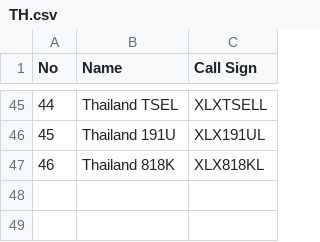
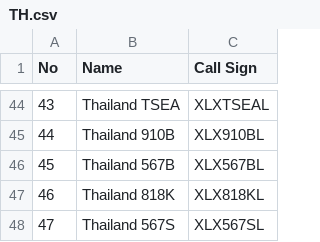
Before and after one commit to Gruppio/DStar-Reflectors, a CSV file: UR_CALLS/TH.csv, drawn as a sheet; only a part is shown, gaps mark what is left out; addresses are those after the commit; the diff covers the shown part only; the diff names each change by its address in the sheet, - before the commit and + after, or states it on an @@ line.

```diff
--- a/UR_CALLS/TH.csv
+++ b/UR_CALLS/TH.csv
@@ column A (No) renumbered between rows 7 and 44 @@
-B44 (Name): Thailand TSEL
+B44 (Name): Thailand TSEA
-C44 (Call Sign): XLXTSELL
+C44 (Call Sign): XLXTSEAL
@@ row 46 moved to row 40: 39 @@
+row 45: 44 | Thailand 910B | XLX910BL
+row 46: 45 | Thailand 567B | XLX567BL
@@ row 42 moved to row 48: 47 @@
```
Also changed, not shown: 1 removed row and 17 moved rows elsewhere in this file, UR_CALLS/BR.csv, UR_CALLS/CN.csv, 29 other files.
